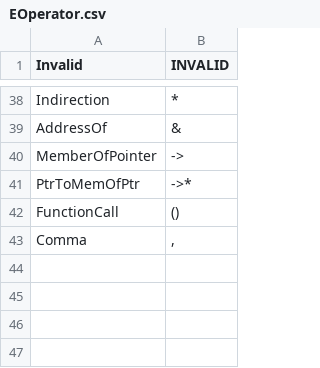
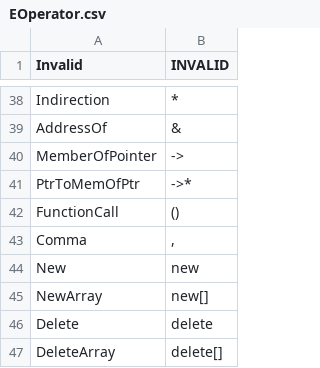
Before and after one commit to Ed94/gencpp, a CSV file: project/enums/EOperator.csv, drawn as a sheet; only a part is shown, gaps mark what is left out; the diff names each change by its address in the sheet, - before the commit and + after, or states it on an @@ line.

Commit message:
Updated gencpp with latest fixes used in other projects.
This variant can support parsing some Unreal Engine files!!

```diff
--- a/project/enums/EOperator.csv
+++ b/project/enums/EOperator.csv
+row 44: New | new
+row 45: NewArray | new[]
+row 46: Delete | delete
+row 47: DeleteArray | delete[]
```
Also changed, not shown: 16 other files.
